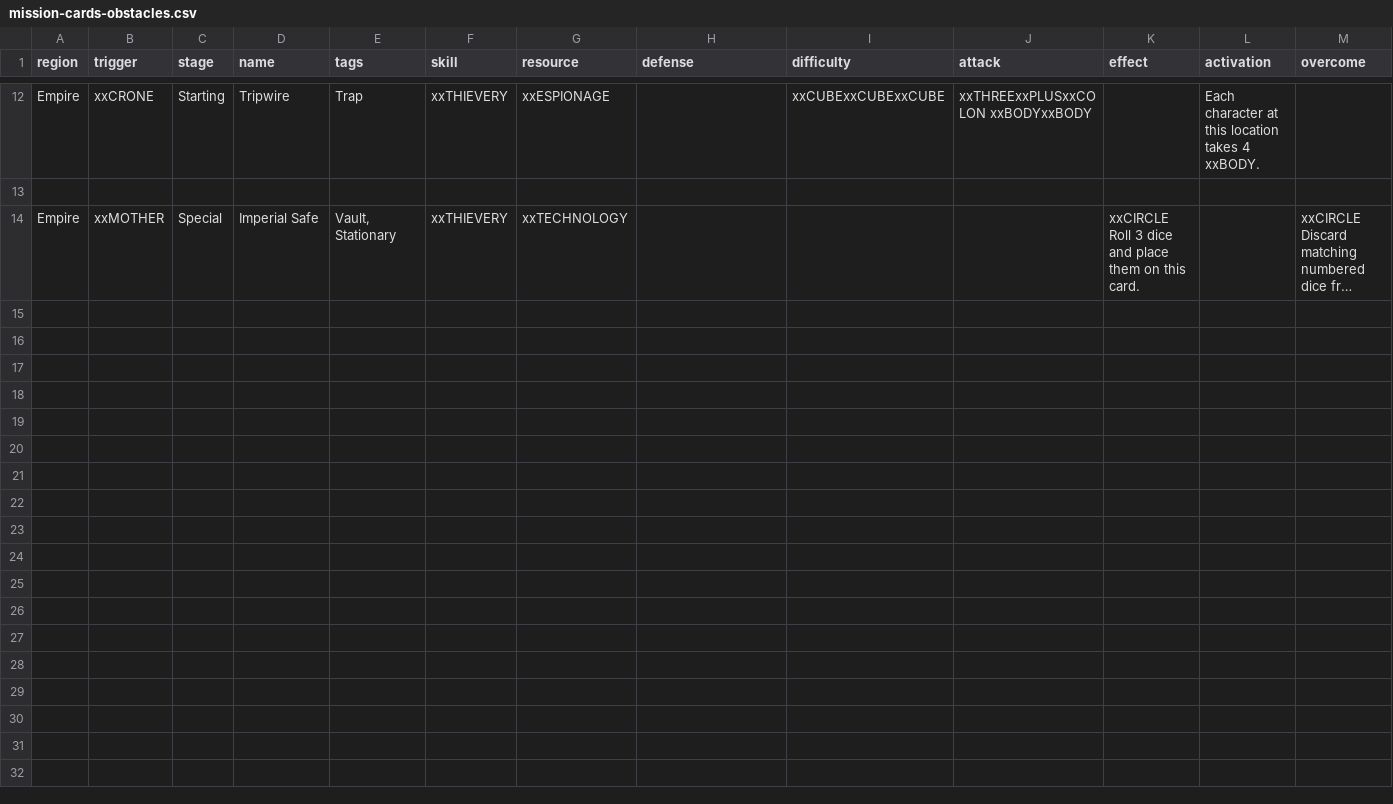
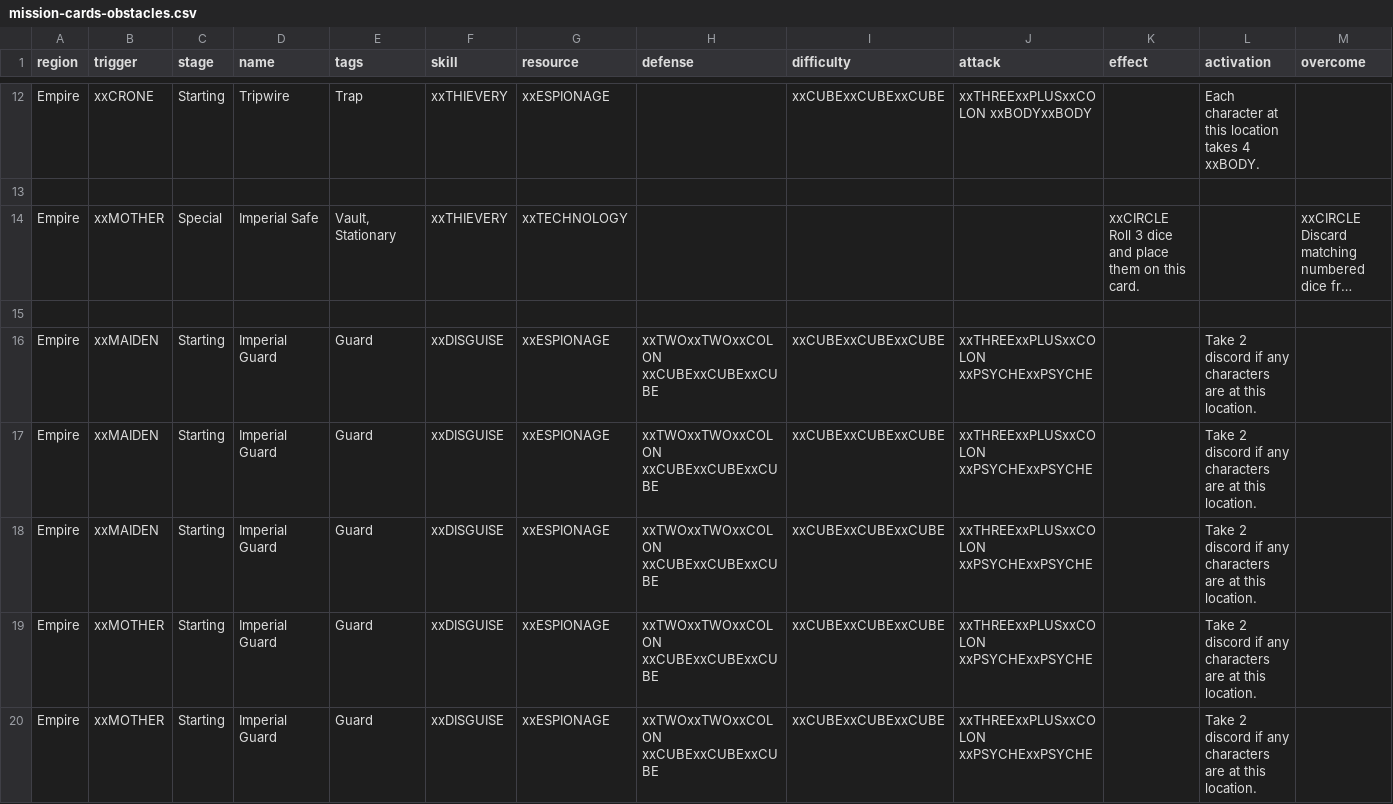
Before and after one commit to ziapeltagames/six-winters, a CSV file: csv/mission-cards-obstacles.csv, drawn as a sheet; only a part is shown, gaps mark what is left out; long unchanged cells end in …; rows hold the shown columns only; the diff covers the shown part only; the diff names each change by its address in the sheet, - before the commit and + after, or states it on an @@ line.

```diff
--- a/csv/mission-cards-obstacles.csv
+++ b/csv/mission-cards-obstacles.csv
+row 15: (empty)
+row 16: Empire | xxMAIDEN | Starting | Imperial Guard | Guard | xxDISGUISE | xxESPIONAGE | xxTWOxxTWOxxCOLON xxCUBExxCUBExxCUBE | xxCUBExxCUBExxCUBE | xxTHREExxPLUSxxCOLON xxPSYCHExxPSYCHE |  | Take 2 discord if any characters are at this location.
+row 17: Empire | xxMAIDEN | Starting | Imperial Guard | Guard | xxDISGUISE | xxESPIONAGE | xxTWOxxTWOxxCOLON xxCUBExxCUBExxCUBE | xxCUBExxCUBExxCUBE | xxTHREExxPLUSxxCOLON xxPSYCHExxPSYCHE |  | Take 2 discord if any characters are at this location.
+row 18: Empire | xxMAIDEN | Starting | Imperial Guard | Guard | xxDISGUISE | xxESPIONAGE | xxTWOxxTWOxxCOLON xxCUBExxCUBExxCUBE | xxCUBExxCUBExxCUBE | xxTHREExxPLUSxxCOLON xxPSYCHExxPSYCHE |  | Take 2 discord if any characters are at this location.
+row 19: Empire | xxMOTHER | Starting | Imperial Guard | Guard | xxDISGUISE | xxESPIONAGE | xxTWOxxTWOxxCOLON xxCUBExxCUBExxCUBE | xxCUBExxCUBExxCUBE | xxTHREExxPLUSxxCOLON xxPSYCHExxPSYCHE |  | Take 2 discord if any characters are at this location.
+row 20: Empire | xxMOTHER | Starting | Imperial Guard | Guard | xxDISGUISE | xxESPIONAGE | xxTWOxxTWOxxCOLON xxCUBExxCUBExxCUBE | xxCUBExxCUBExxCUBE | xxTHREExxPLUSxxCOLON xxPSYCHExxPSYCHE |  | Take 2 discord if any characters are at this location.
```
Also changed, not shown: 5 added rows elsewhere in this file, csv/achievement-cards.csv, 1 other file.
